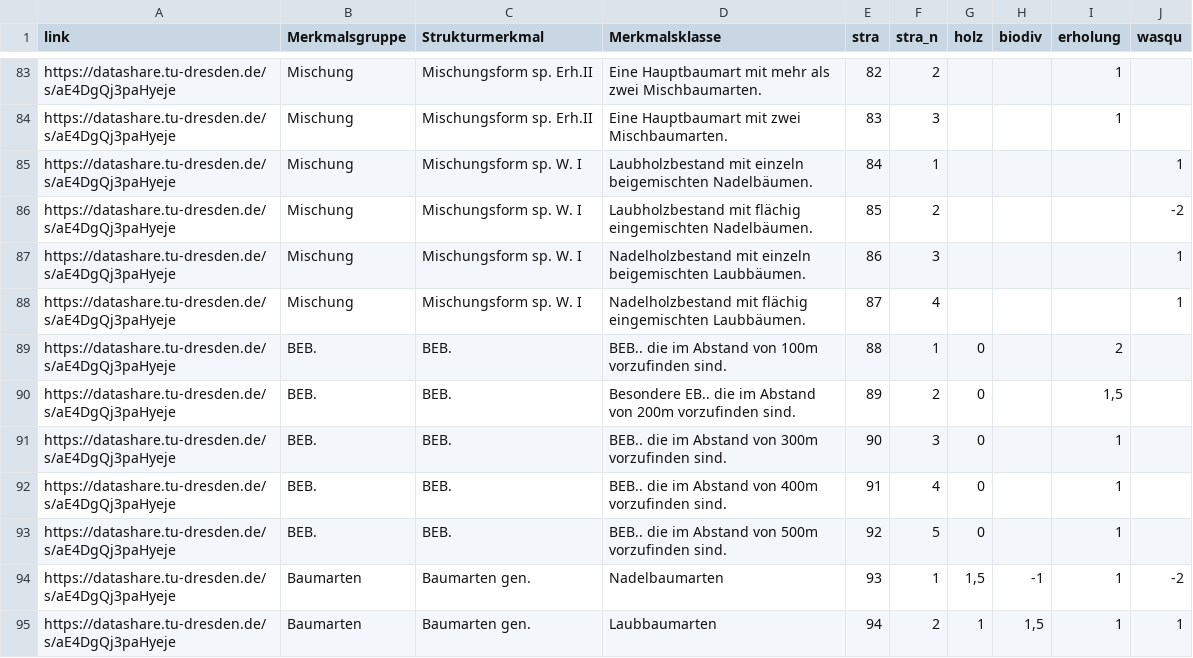
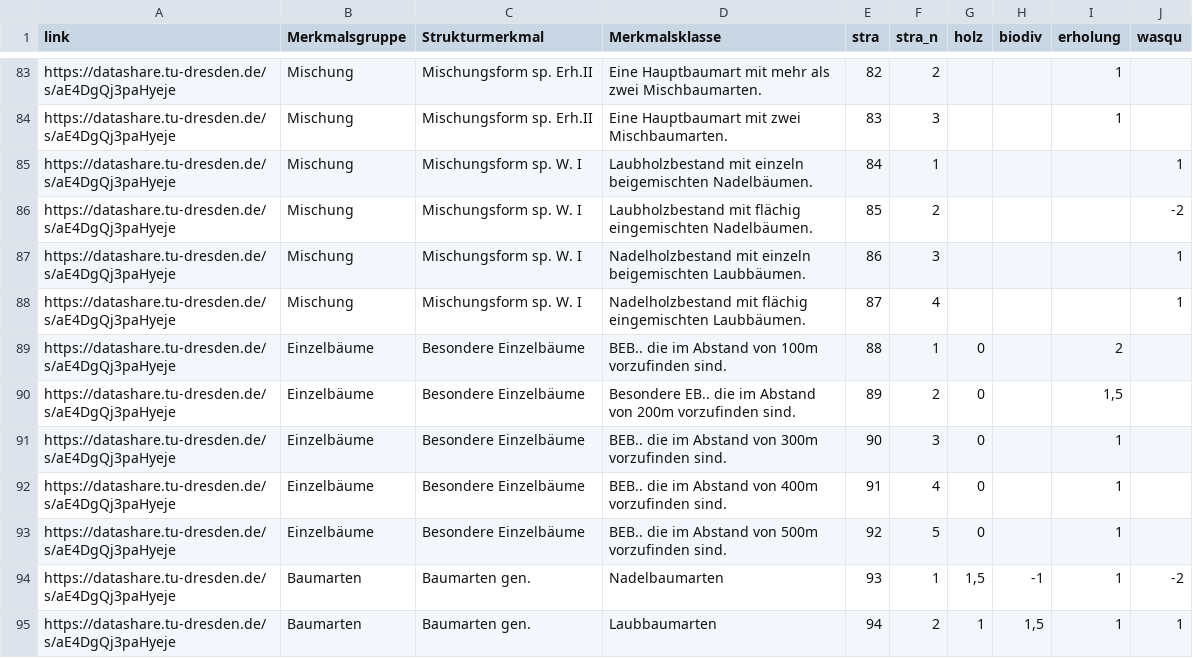
Before and after one commit to f2502/OESL_MV, a CSV file: tab_1.csv, drawn as a sheet; only a part is shown, gaps mark what is left out.

Commit message:
cvx

```diff
--- a/tab_1.csv
+++ b/tab_1.csv
@@ -88,7 +88,7 @@ https://datashare.tu-dresden.de/s/aE4DgQj3paHyeje;Mischung;Mischungsform sp. W.
 https://datashare.tu-dresden.de/s/aE4DgQj3paHyeje;Mischung;Mischungsform sp. W. I ;Nadelholzbestand mit flächig eingemischten Laubbäumen. ;87;4; ; ;;1 
-https://datashare.tu-dresden.de/s/aE4DgQj3paHyeje;BEB. ;BEB. ;BEB.. die im Abstand von 100m  vorzufinden sind. ;88;1;0 ; ;2 ; 
-https://datashare.tu-dresden.de/s/aE4DgQj3paHyeje;BEB. ;BEB. ;Besondere EB.. die im Abstand von 200m  vorzufinden sind. ;89;2;0 ; ;1,5 ; 
-https://datashare.tu-dresden.de/s/aE4DgQj3paHyeje;BEB. ;BEB. ;BEB.. die im Abstand von 300m  vorzufinden sind. ;90;3;0 ; ;1 ; 
-https://datashare.tu-dresden.de/s/aE4DgQj3paHyeje;BEB. ;BEB. ;BEB.. die im Abstand von 400m  vorzufinden sind. ;91;4;0 ; ;1 ; 
-https://datashare.tu-dresden.de/s/aE4DgQj3paHyeje;BEB. ;BEB. ;BEB.. die im Abstand von 500m  vorzufinden sind. ;92;5;0 ; ;1 ; 
+https://datashare.tu-dresden.de/s/aE4DgQj3paHyeje;Einzelbäume;Besondere Einzelbäume;BEB.. die im Abstand von 100m  vorzufinden sind. ;88;1;0 ; ;2 ; 
+https://datashare.tu-dresden.de/s/aE4DgQj3paHyeje;Einzelbäume;Besondere Einzelbäume;Besondere EB.. die im Abstand von 200m  vorzufinden sind. ;89;2;0 ; ;1,5 ; 
+https://datashare.tu-dresden.de/s/aE4DgQj3paHyeje;Einzelbäume;Besondere Einzelbäume;BEB.. die im Abstand von 300m  vorzufinden sind. ;90;3;0 ; ;1 ; 
+https://datashare.tu-dresden.de/s/aE4DgQj3paHyeje;Einzelbäume;Besondere Einzelbäume;BEB.. die im Abstand von 400m  vorzufinden sind. ;91;4;0 ; ;1 ; 
+https://datashare.tu-dresden.de/s/aE4DgQj3paHyeje;Einzelbäume;Besondere Einzelbäume;BEB.. die im Abstand von 500m  vorzufinden sind. ;92;5;0 ; ;1 ; 
 https://datashare.tu-dresden.de/s/aE4DgQj3paHyeje;Baumarten;Baumarten gen. ;Nadelbaumarten ;93;1;1,5 ;-1 ;1 ;-2 
```
